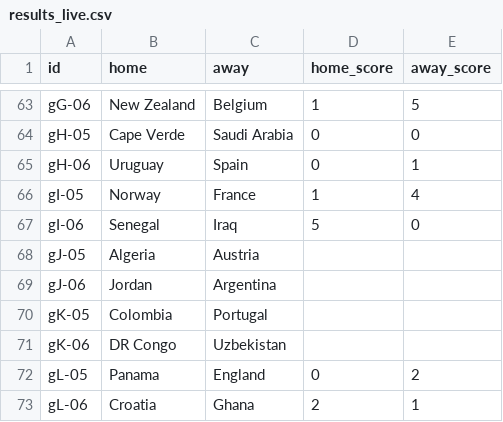
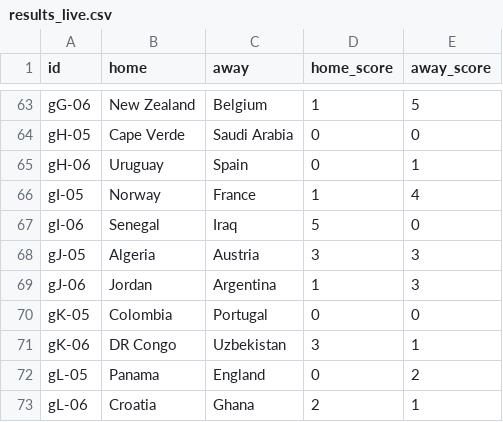
Before and after one commit to innovationwizard/2026WC, a CSV file: web/data/results_live.csv, drawn as a sheet; only a part is shown, gaps mark what is left out.

```diff
--- a/web/data/results_live.csv
+++ b/web/data/results_live.csv
@@ -67,6 +67,6 @@ gI-05,Norway,France,1,4
 gI-06,Senegal,Iraq,5,0
-gJ-05,Algeria,Austria,,
-gJ-06,Jordan,Argentina,,
-gK-05,Colombia,Portugal,,
-gK-06,DR Congo,Uzbekistan,,
+gJ-05,Algeria,Austria,3,3
+gJ-06,Jordan,Argentina,1,3
+gK-05,Colombia,Portugal,0,0
+gK-06,DR Congo,Uzbekistan,3,1
 gL-05,Panama,England,0,2
```
Also changed, not shown: 1 other file.
